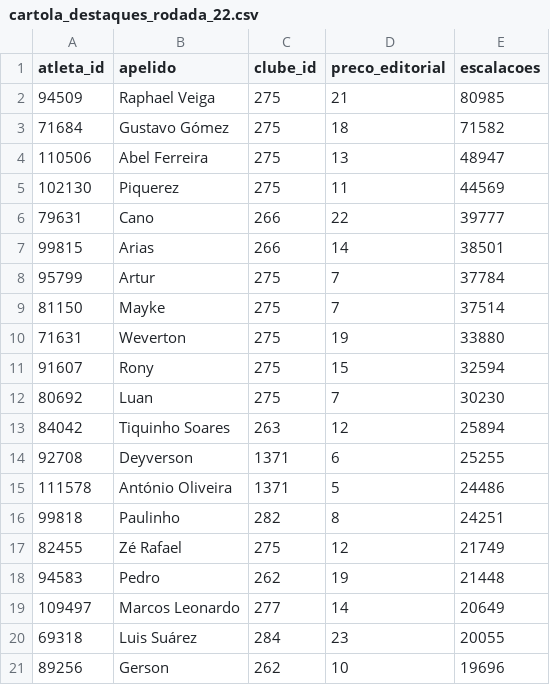
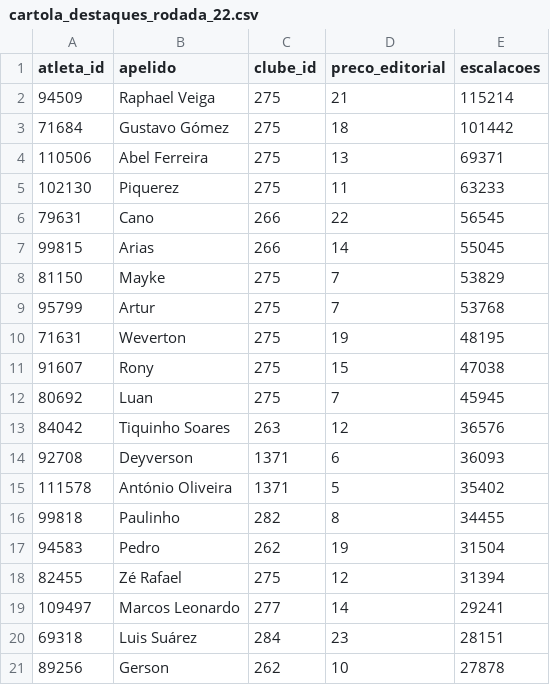
Before and after one commit to quintinomedeiros/cart_data, a CSV file: cartola_destaques/cartola_destaques_rodada_22.csv, drawn as a sheet.

Commit message:
Arquivo CSV da rodada 22

```diff
--- a/cartola_destaques/cartola_destaques_rodada_22.csv
+++ b/cartola_destaques/cartola_destaques_rodada_22.csv
@@ -1,21 +1,21 @@
 atleta_id,apelido,clube_id,preco_editorial,escalacoes
-94509,Raphael Veiga,275,21,80985
-71684,Gustavo Gómez,275,18,71582
-110506,Abel Ferreira,275,13,48947
-102130,Piquerez,275,11,44569
-79631,Cano,266,22,39777
-99815,Arias,266,14,38501
-95799,Artur,275,7,37784
-81150,Mayke,275,7,37514
-71631,Weverton,275,19,33880
-91607,Rony,275,15,32594
-80692,Luan,275,7,30230
-84042,Tiquinho Soares,263,12,25894
-92708,Deyverson,1371,6,25255
-111578,António Oliveira,1371,5,24486
-99818,Paulinho,282,8,24251
-82455,Zé Rafael,275,12,21749
-94583,Pedro,262,19,21448
-109497,Marcos Leonardo,277,14,20649
-69318,Luis Suárez,284,23,20055
-89256,Gerson,262,10,19696
+94509,Raphael Veiga,275,21,115214
+71684,Gustavo Gómez,275,18,101442
+110506,Abel Ferreira,275,13,69371
+102130,Piquerez,275,11,63233
+79631,Cano,266,22,56545
+99815,Arias,266,14,55045
+81150,Mayke,275,7,53829
+95799,Artur,275,7,53768
+71631,Weverton,275,19,48195
+91607,Rony,275,15,47038
+80692,Luan,275,7,45945
+84042,Tiquinho Soares,263,12,36576
+92708,Deyverson,1371,6,36093
+111578,António Oliveira,1371,5,35402
+99818,Paulinho,282,8,34455
+94583,Pedro,262,19,31504
+82455,Zé Rafael,275,12,31394
+109497,Marcos Leonardo,277,14,29241
+69318,Luis Suárez,284,23,28151
+89256,Gerson,262,10,27878
```
